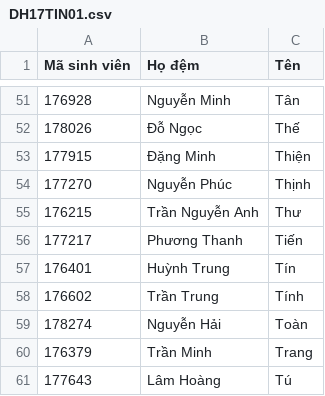
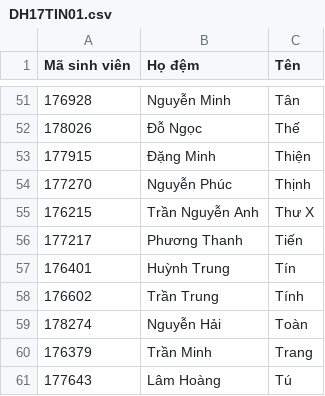
Before and after one commit to thanhtien11020/DTDM_DH17TIN01, a CSV file: DH17TIN01.csv, drawn as a sheet; only a part is shown, gaps mark what is left out; the diff names each change by its address in the sheet, - before the commit and + after, or states it on an @@ line.

Commit message:
Update DH17TIN01.csv

```diff
--- a/DH17TIN01.csv
+++ b/DH17TIN01.csv
-C55 (Tên): Thư
+C55 (Tên): Thư X
```
